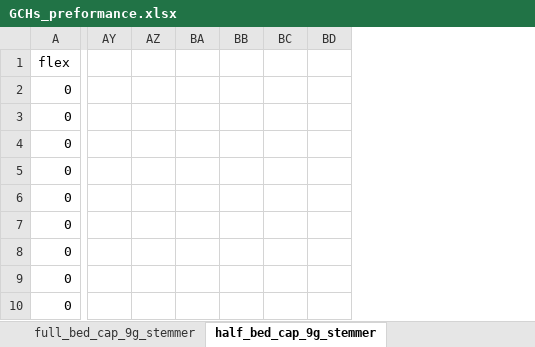
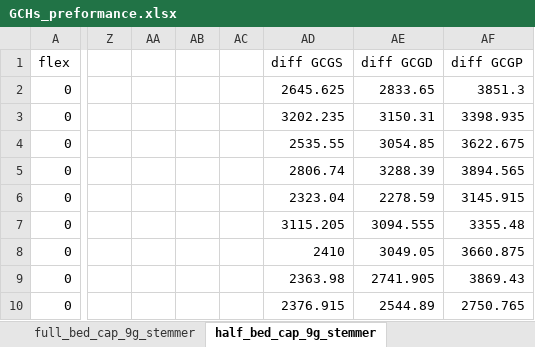
Before and after one commit to KatarinaVdP/master2022, an Excel workbook: input_output/saved_results/GCHs_preformance.xlsx, sheet half_bed_cap_9g_stemmer, drawn as a sheet; only a part is shown, gaps mark what is left out; values as stored, in another font and other column widths than the file's, no borders; charts and pictures not drawn; removed rows and columns are numbered as before the commit, all else as after; the diff covers the shown part only; the diff names each change by its address in the sheet, - before the commit and + after, or states it on an @@ line.

```diff
--- a/input_output/saved_results/GCHs_preformance.xlsx (sheet half_bed_cap_9g_stemmer)
+++ b/input_output/saved_results/GCHs_preformance.xlsx (sheet half_bed_cap_9g_stemmer)
+column Z, empty
+column AA, empty
+column AB, empty
+column AC, empty
+column AD, rows 1-10: diff GCGS | 2645.625 | 3202.235 | 2535.55 | 2806.74 | 2323.04 | 3115.205 | 2410 | 2363.98 | 2376.915
+column AE, rows 1-10: diff GCGD | 2833.65 | 3150.31 | 3054.85 | 3288.39 | 2278.59 | 3094.555 | 3049.05 | 2741.905 | 2544.89
+column AF, rows 1-10: diff GCGP | 3851.3 | 3398.935 | 3622.675 | 3894.565 | 3145.915 | 3355.48 | 3660.875 | 3869.43 | 2750.765
-column AY, empty
-column AZ, empty
-column BA, empty
-column BB, empty
-column BC, empty
-column BD, empty
```
Also changed, not shown: 7 added columns and 1 removed column elsewhere in this sheet, sheet full_bed_cap_9g_stemmer, formulas that keep their value, charts or pictures, input_output/saved_results/kjoreplan.xlsx, 49 other files.
